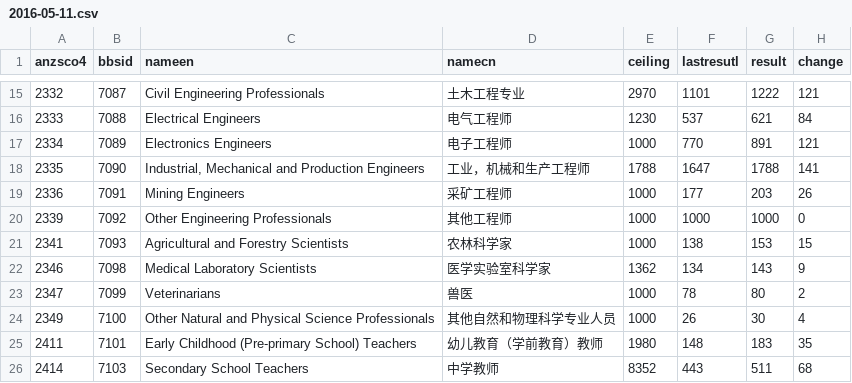
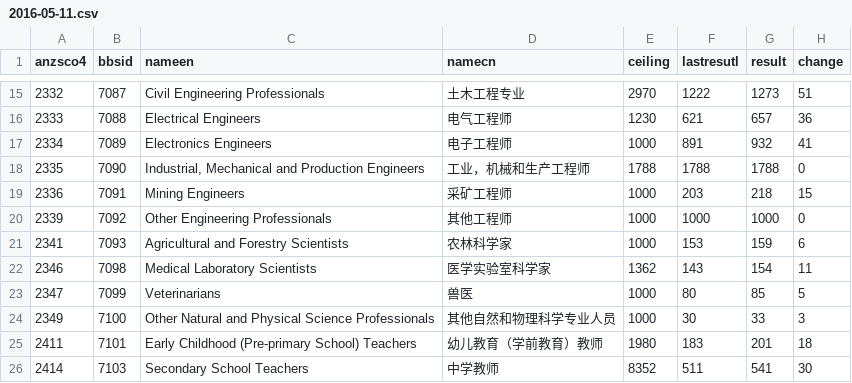
Before and after one commit to fcg/vac, a CSV file: _data/sol/2016-05-11.csv, drawn as a sheet; only a part is shown, gaps mark what is left out; the diff covers the shown part only.

```diff
--- a/_data/sol/2016-05-11.csv
+++ b/_data/sol/2016-05-11.csv
@@ -15,12 +15,12 @@ anzsco4,bbsid,nameen,namecn,ceiling,lastresutl,result,change
-2332,7087,Civil Engineering Professionals,土木工程专业,2970,1101,1222,121
-2333,7088,Electrical Engineers,电气工程师,1230,537,621,84
-2334,7089,Electronics Engineers,电子工程师,1000,770,891,121
-2335,7090,"Industrial, Mechanical and Production Engineers",工业，机械和生产工程师,1788,1647,1788,141
-2336,7091,Mining Engineers,采矿工程师,1000,177,203,26
+2332,7087,Civil Engineering Professionals,土木工程专业,2970,1222,1273,51
+2333,7088,Electrical Engineers,电气工程师,1230,621,657,36
+2334,7089,Electronics Engineers,电子工程师,1000,891,932,41
+2335,7090,"Industrial, Mechanical and Production Engineers",工业，机械和生产工程师,1788,1788,1788,0
+2336,7091,Mining Engineers,采矿工程师,1000,203,218,15
 2339,7092,Other Engineering Professionals,其他工程师,1000,1000,1000,0
-2341,7093,Agricultural and Forestry Scientists,农林科学家,1000,138,153,15
-2346,7098,Medical Laboratory Scientists,医学实验室科学家,1362,134,143,9
-2347,7099,Veterinarians,兽医,1000,78,80,2
-2349,7100,Other Natural and Physical Science Professionals,其他自然和物理科学专业人员,1000,26,30,4
-2411,7101,Early Childhood (Pre-primary School) Teachers,幼儿教育（学前教育）教师,1980,148,183,35
-2414,7103,Secondary School Teachers,中学教师,8352,443,511,68
+2341,7093,Agricultural and Forestry Scientists,农林科学家,1000,153,159,6
+2346,7098,Medical Laboratory Scientists,医学实验室科学家,1362,143,154,11
+2347,7099,Veterinarians,兽医,1000,80,85,5
+2349,7100,Other Natural and Physical Science Professionals,其他自然和物理科学专业人员,1000,30,33,3
+2411,7101,Early Childhood (Pre-primary School) Teachers,幼儿教育（学前教育）教师,1980,183,201,18
+2414,7103,Secondary School Teachers,中学教师,8352,511,541,30
```
Also changed, not shown: 149 edited cells elsewhere in this file, _data/sol/ceilling-15-16.csv, 2 other files.
